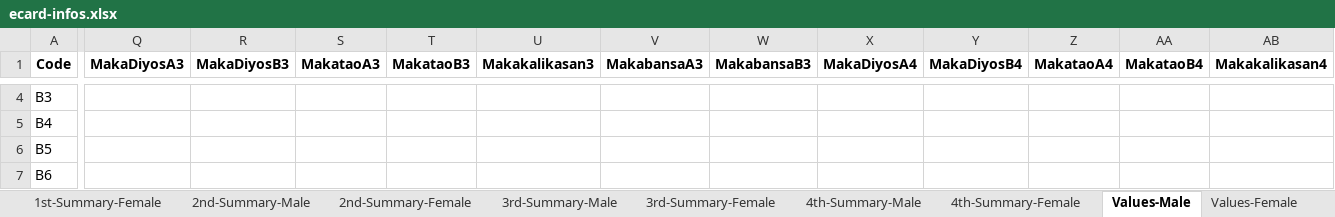
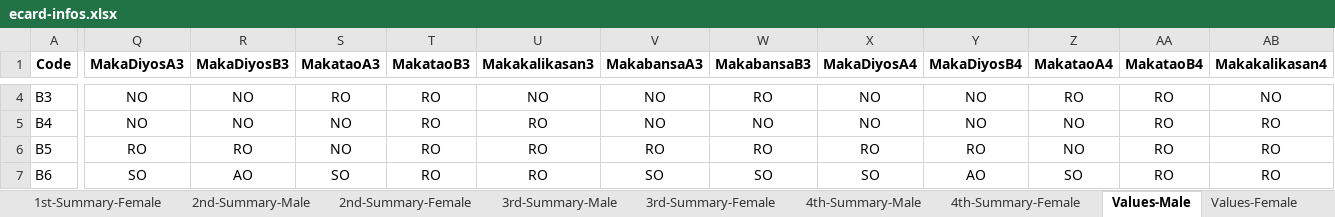
Before and after one commit to cityofsmiles/automatedecard, an Excel workbook: ecard-infos.xlsx, sheet Values-Male, drawn as a sheet; only a part is shown, gaps mark what is left out; values as stored, in another font and other column widths than the file's, no borders; the diff covers the shown part only; the diff names each change by its address in the sheet, - before the commit and + after, or states it on an @@ line.

Commit message:
finalized automated values

```diff
--- a/ecard-infos.xlsx (sheet Values-Male)
+++ b/ecard-infos.xlsx (sheet Values-Male)
-Q4:Q5 (MakaDiyosA3): (empty)
+Q4:Q5 (MakaDiyosA3): NO
-R4:R5 (MakaDiyosB3): (empty)
+R4:R5 (MakaDiyosB3): NO
-S4 (MakataoA3): (empty)
+S4 (MakataoA3): RO
-T4:T7 (MakataoB3): (empty)
+T4:T7 (MakataoB3): RO
-U4 (Makakalikasan3): (empty)
+U4 (Makakalikasan3): NO
-V4:V5 (MakabansaA3): (empty)
+V4:V5 (MakabansaA3): NO
-W4 (MakabansaB3): (empty)
+W4 (MakabansaB3): RO
-X4:X5 (MakaDiyosA4): (empty)
+X4:X5 (MakaDiyosA4): NO
-Y4:Y5 (MakaDiyosB4): (empty)
+Y4:Y5 (MakaDiyosB4): NO
-Z4 (MakataoA4): (empty)
+Z4 (MakataoA4): RO
-AA4:AA7 (MakataoB4): (empty)
+AA4:AA7 (MakataoB4): RO
-AB4 (Makakalikasan4): (empty)
+AB4 (Makakalikasan4): NO
-S5:S6 (MakataoA3): (empty)
+S5:S6 (MakataoA3): NO
-U5:U7 (Makakalikasan3): (empty)
+U5:U7 (Makakalikasan3): RO
-W5 (MakabansaB3): (empty)
+W5 (MakabansaB3): NO
-Z5:Z6 (MakataoA4): (empty)
+Z5:Z6 (MakataoA4): NO
-AB5:AB7 (Makakalikasan4): (empty)
+AB5:AB7 (Makakalikasan4): RO
-Q6 (MakaDiyosA3): (empty)
+Q6 (MakaDiyosA3): RO
-R6 (MakaDiyosB3): (empty)
+R6 (MakaDiyosB3): RO
-V6 (MakabansaA3): (empty)
+V6 (MakabansaA3): RO
-W6 (MakabansaB3): (empty)
+W6 (MakabansaB3): RO
-X6 (MakaDiyosA4): (empty)
+X6 (MakaDiyosA4): RO
-Y6 (MakaDiyosB4): (empty)
+Y6 (MakaDiyosB4): RO
-Q7 (MakaDiyosA3): (empty)
+Q7 (MakaDiyosA3): SO
-R7 (MakaDiyosB3): (empty)
+R7 (MakaDiyosB3): AO
-S7 (MakataoA3): (empty)
+S7 (MakataoA3): SO
-V7 (MakabansaA3): (empty)
+V7 (MakabansaA3): SO
-W7 (MakabansaB3): (empty)
+W7 (MakabansaB3): SO
-X7 (MakaDiyosA4): (empty)
+X7 (MakaDiyosA4): SO
-Y7 (MakaDiyosB4): (empty)
+Y7 (MakaDiyosB4): AO
-Z7 (MakataoA4): (empty)
+Z7 (MakataoA4): SO
```
Also changed, not shown: 274 edited cells elsewhere in this sheet, sheet Values-Female, sheet 3rd-Summary-Female, sheet 4th-Summary-Female, sheet 3rd-Summary-Male, sheet 4th-Summary-Male, other sheet tabs, 1 other file.
